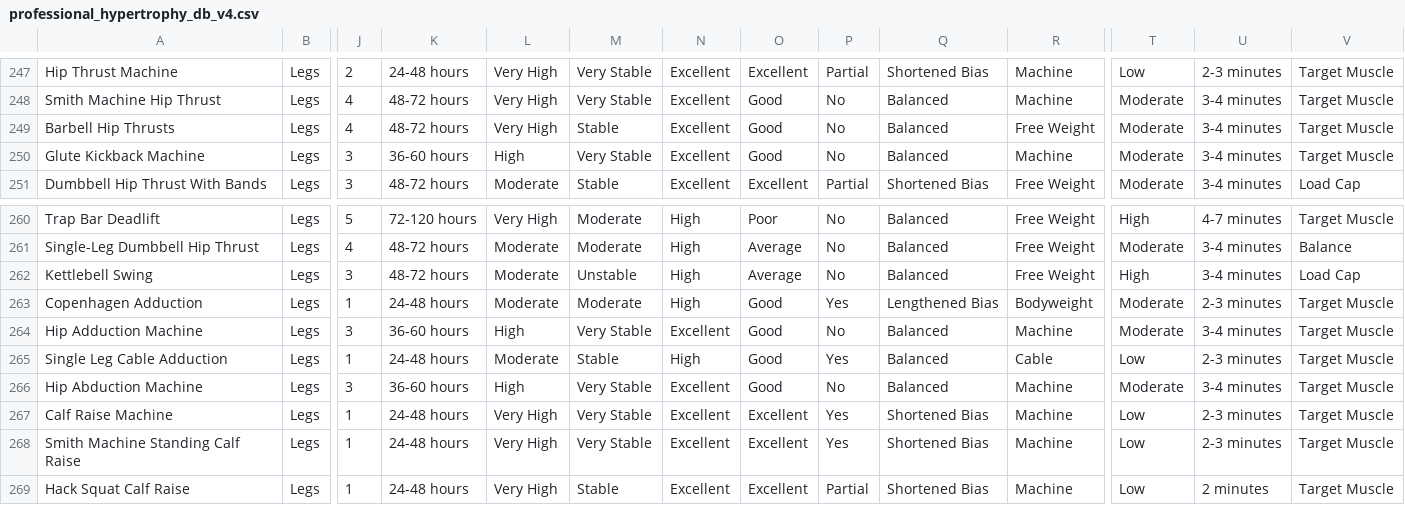
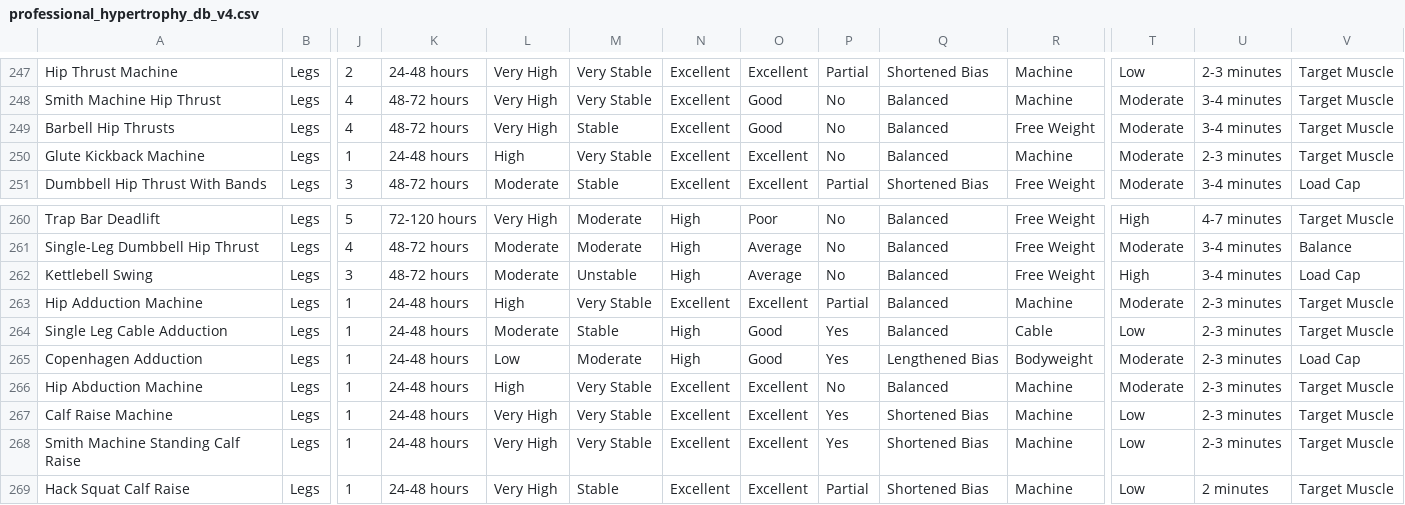
Before and after one commit to Hanibsh/fitness-website, a CSV file: data/professional_hypertrophy_db_v4.csv, drawn as a sheet; only a part is shown, gaps mark what is left out; removed rows and columns are numbered as before the commit, all else as after; rows hold the shown columns only; the diff names each change by its address in the sheet, - before the commit and + after, or states it on an @@ line.

```diff
--- a/data/professional_hypertrophy_db_v4.csv
+++ b/data/professional_hypertrophy_db_v4.csv
-J250: 3
+J250: 1
-K250: 36-60 hours
+K250: 24-48 hours
-O250: Good
+O250: Excellent
-U250: 3-4 minutes
+U250: 2-3 minutes
-row 263: Copenhagen Adduction | Legs | 1 | 24-48 hours | Moderate | Moderate | High | Good | Yes | Lengthened Bias | Bodyweight | Moderate | 2-3 minutes | Target Muscle
-J263: 3
+J263: 1
-K263: 36-60 hours
+K263: 24-48 hours
-O263: Good
+O263: Excellent
-P263: No
+P263: Partial
-U263: 3-4 minutes
+U263: 2-3 minutes
+row 265: Copenhagen Adduction | Legs | 1 | 24-48 hours | Low | Moderate | High | Good | Yes | Lengthened Bias | Bodyweight | Moderate | 2-3 minutes | Load Cap
-J266: 3
+J266: 1
-K266: 36-60 hours
+K266: 24-48 hours
-O266: Good
+O266: Excellent
-U266: 3-4 minutes
+U266: 2-3 minutes
```
Also changed, not shown: 3 other files.
